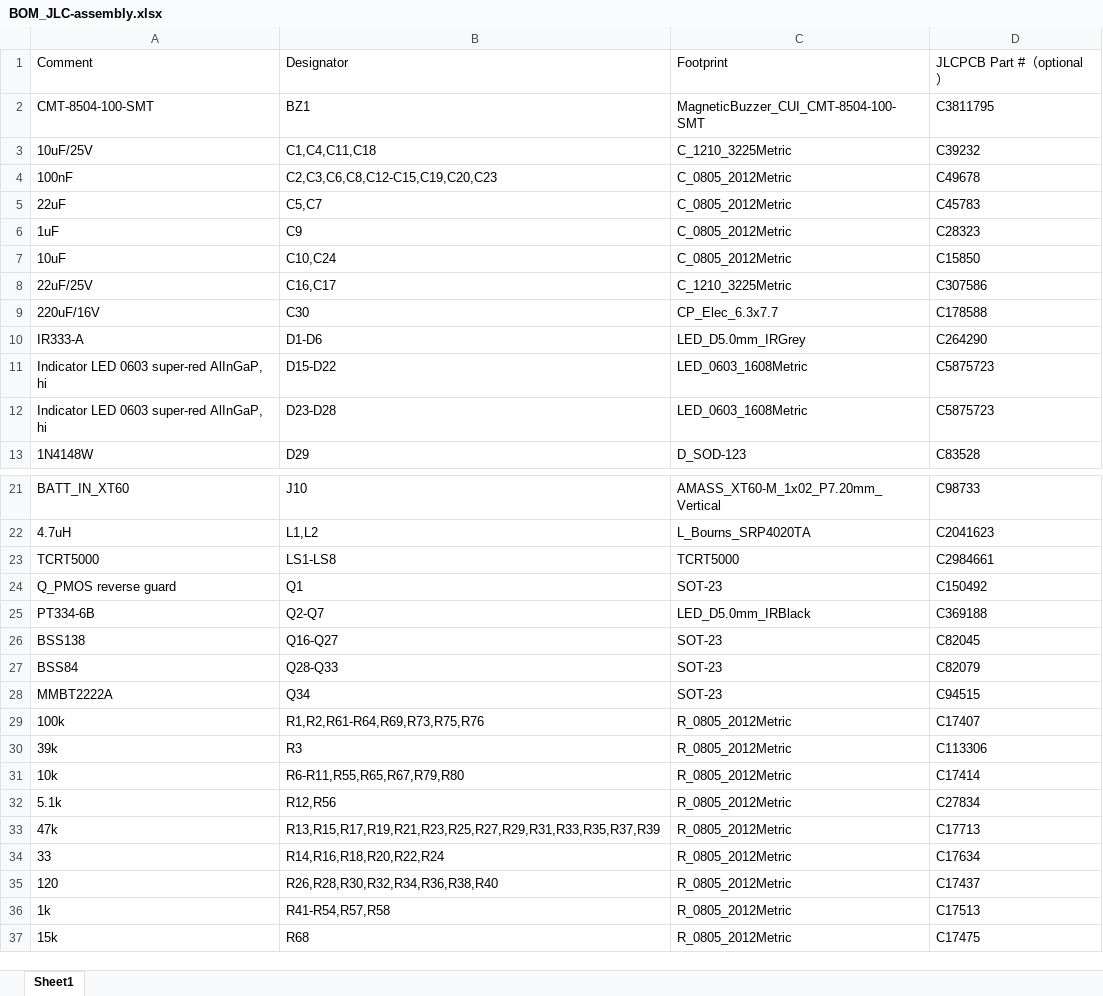
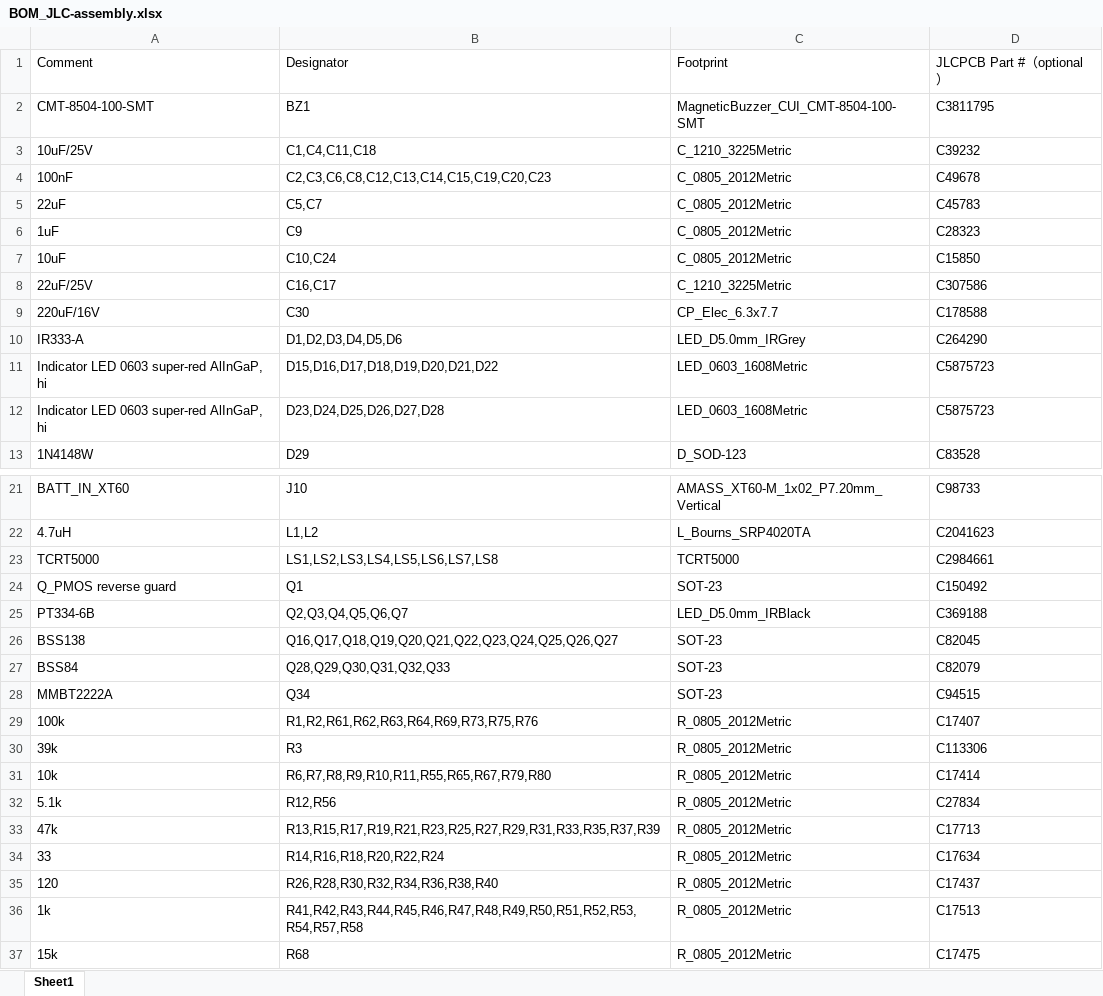
Before and after one commit to MukeshSethy/micromouse-runner, an Excel workbook: pcb/fab_release/jlcpcb/BOM_JLC-assembly.xlsx, sheet Sheet1, drawn as a sheet; only a part is shown, gaps mark what is left out; values as stored, in another font and other column widths than the file's, no borders; the diff names each change by its address in the sheet, - before the commit and + after, or states it on an @@ line.

```diff
--- a/pcb/fab_release/jlcpcb/BOM_JLC-assembly.xlsx (sheet Sheet1)
+++ b/pcb/fab_release/jlcpcb/BOM_JLC-assembly.xlsx (sheet Sheet1)
-B4: C2,C3,C6,C8,C12-C15,C19,C20,C23
+B4: C2,C3,C6,C8,C12,C13,C14,C15,C19,C20,C23
-B10: D1-D6
+B10: D1,D2,D3,D4,D5,D6
-B11: D15-D22
+B11: D15,D16,D17,D18,D19,D20,D21,D22
-B12: D23-D28
+B12: D23,D24,D25,D26,D27,D28
-B23: LS1-LS8
+B23: LS1,LS2,LS3,LS4,LS5,LS6,LS7,LS8
-B25: Q2-Q7
+B25: Q2,Q3,Q4,Q5,Q6,Q7
-B26: Q16-Q27
+B26: Q16,Q17,Q18,Q19,Q20,Q21,Q22,Q23,Q24,Q25,Q26,Q27
-B27: Q28-Q33
+B27: Q28,Q29,Q30,Q31,Q32,Q33
-B29: R1,R2,R61-R64,R69,R73,R75,R76
+B29: R1,R2,R61,R62,R63,R64,R69,R73,R75,R76
-B31: R6-R11,R55,R65,R67,R79,R80
+B31: R6,R7,R8,R9,R10,R11,R55,R65,R67,R79,R80
-B36: R41-R54,R57,R58
+B36: R41,R42,R43,R44,R45,R46,R47,R48,R49,R50,R51,R52,R53,R54,R57,R58
```
Also changed, not shown: pcb/fab_release/jlcpcb/CPL_JLC-assembly.xlsx, 3 other files.
